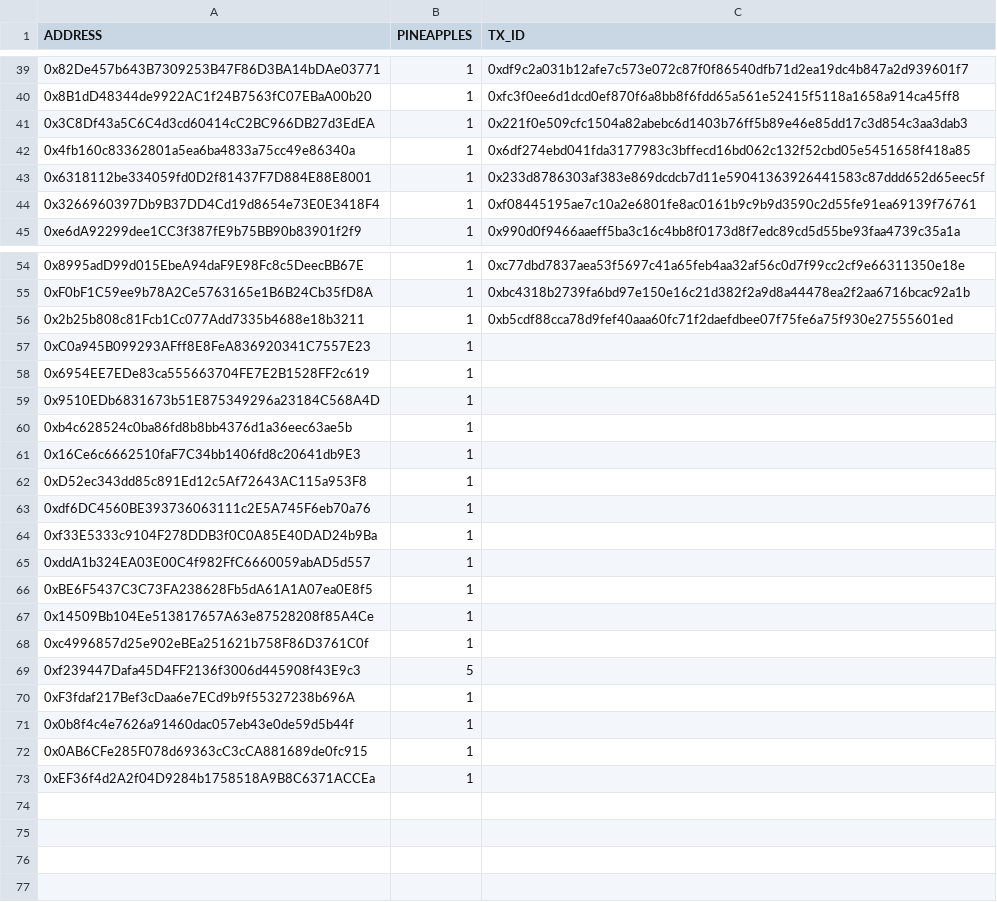
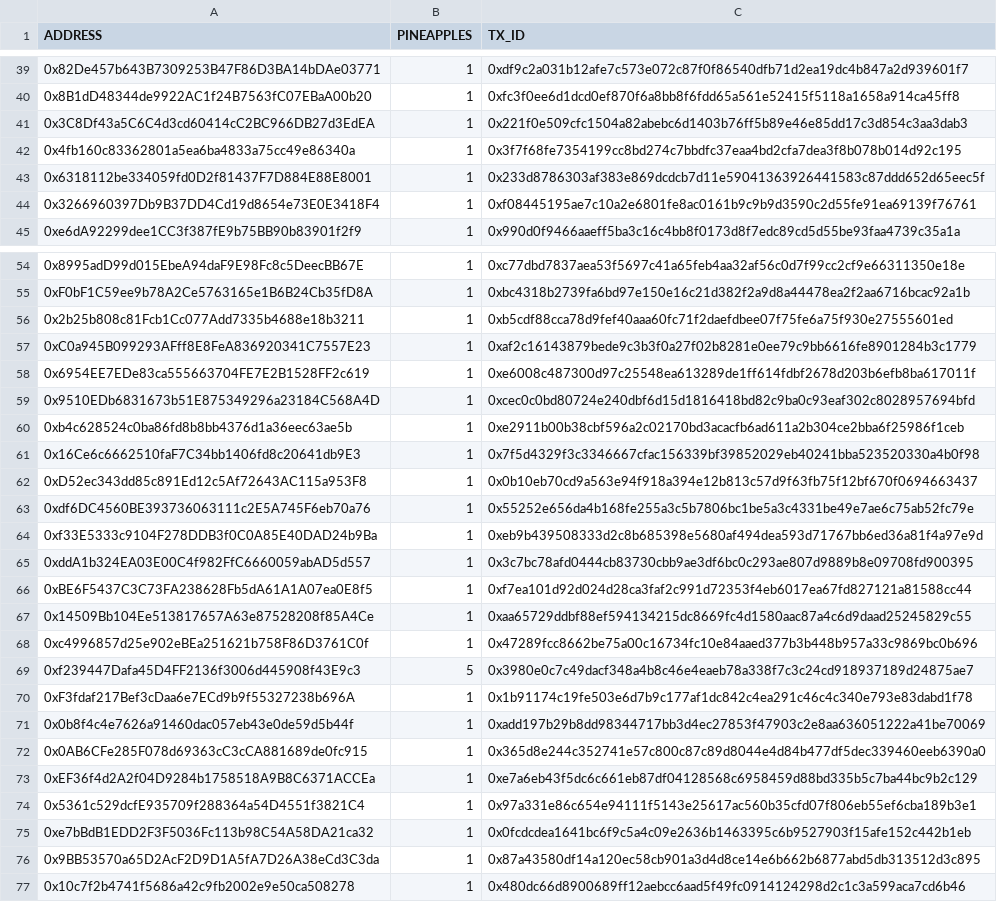
Before and after one commit to silvereh/PineapplesDayOut, a CSV file: pineapples-assets/airdrops.csv, drawn as a sheet; only a part is shown, gaps mark what is left out; the diff names each change by its address in the sheet, - before the commit and + after, or states it on an @@ line.

Commit message:
Finished airdrops, updated metadata format, randomized metadata assignment, updated roadmap to reflect advancement live

```diff
--- a/pineapples-assets/airdrops.csv
+++ b/pineapples-assets/airdrops.csv
-C42 (TX_ID): 0x6df274ebd041fda3177983c3bffecd16bd062c132f52cbd05e5451658f418a85
+C42 (TX_ID): 0x3f7f68fe7354199cc8bd274c7bbdfc37eaa4bd2cfa7dea3f8b078b014d92c195
-C57 (TX_ID): (empty)
+C57 (TX_ID): 0xaf2c16143879bede9c3b3f0a27f02b8281e0ee79c9bb6616fe8901284b3c1779
-C58 (TX_ID): (empty)
+C58 (TX_ID): 0xe6008c487300d97c25548ea613289de1ff614fdbf2678d203b6efb8ba617011f
-C59 (TX_ID): (empty)
+C59 (TX_ID): 0xcec0c0bd80724e240dbf6d15d1816418bd82c9ba0c93eaf302c8028957694bfd
-C60 (TX_ID): (empty)
+C60 (TX_ID): 0xe2911b00b38cbf596a2c02170bd3acacfb6ad611a2b304ce2bba6f25986f1ceb
-C61 (TX_ID): (empty)
+C61 (TX_ID): 0x7f5d4329f3c3346667cfac156339bf39852029eb40241bba523520330a4b0f98
-C62 (TX_ID): (empty)
+C62 (TX_ID): 0x0b10eb70cd9a563e94f918a394e12b813c57d9f63fb75f12bf670f0694663437
-C63 (TX_ID): (empty)
+C63 (TX_ID): 0x55252e656da4b168fe255a3c5b7806bc1be5a3c4331be49e7ae6c75ab52fc79e
-C64 (TX_ID): (empty)
+C64 (TX_ID): 0xeb9b439508333d2c8b685398e5680af494dea593d71767bb6ed36a81f4a97e9d
-C65 (TX_ID): (empty)
+C65 (TX_ID): 0x3c7bc78afd0444cb83730cbb9ae3df6bc0c293ae807d9889b8e09708fd900395
-C66 (TX_ID): (empty)
+C66 (TX_ID): 0xf7ea101d92d024d28ca3faf2c991d72353f4eb6017ea67fd827121a81588cc44
-C67 (TX_ID): (empty)
+C67 (TX_ID): 0xaa65729ddbf88ef594134215dc8669fc4d1580aac87a4c6d9daad25245829c55
-C68 (TX_ID): (empty)
+C68 (TX_ID): 0x47289fcc8662be75a00c16734fc10e84aaed377b3b448b957a33c9869bc0b696
-C69 (TX_ID): (empty)
+C69 (TX_ID): 0x3980e0c7c49dacf348a4b8c46e4eaeb78a338f7c3c24cd918937189d24875ae7
-C70 (TX_ID): (empty)
+C70 (TX_ID): 0x1b91174c19fe503e6d7b9c177af1dc842c4ea291c46c4c340e793e83dabd1f78
-C71 (TX_ID): (empty)
+C71 (TX_ID): 0xadd197b29b8dd98344717bb3d4ec27853f47903c2e8aa636051222a41be70069
-C72 (TX_ID): (empty)
+C72 (TX_ID): 0x365d8e244c352741e57c800c87c89d8044e4d84b477df5dec339460eeb6390a0
-C73 (TX_ID): (empty)
+C73 (TX_ID): 0xe7a6eb43f5dc6c661eb87df04128568c6958459d88bd335b5c7ba44bc9b2c129
+row 74: 0x5361c529dcfE935709f288364a54D4551f3821C4 | 1 | 0x97a331e86c654e94111f5143e25617ac560b35cfd07f806eb55ef6cba189b3e1
+row 75: 0xe7bBdB1EDD2F3F5036Fc113b98C54A58DA21ca32 | 1 | 0x0fcdcdea1641bc6f9c5a4c09e2636b1463395c6b9527903f15afe152c442b1eb
+row 76: 0x9BB53570a65D2AcF2D9D1A5fA7D26A38eCd3C3da | 1 | 0x87a43580df14a120ec58cb901a3d4d8ce14e6b662b6877abd5db313512d3c895
+row 77: 0x10c7f2b4741f5686a42c9fb2002e9e50ca508278 | 1 | 0x480dc66d8900689ff12aebcc6aad5f49fc0914124298d2c1c3a599aca7cd6b46
```
Also changed, not shown: 4 other files.
